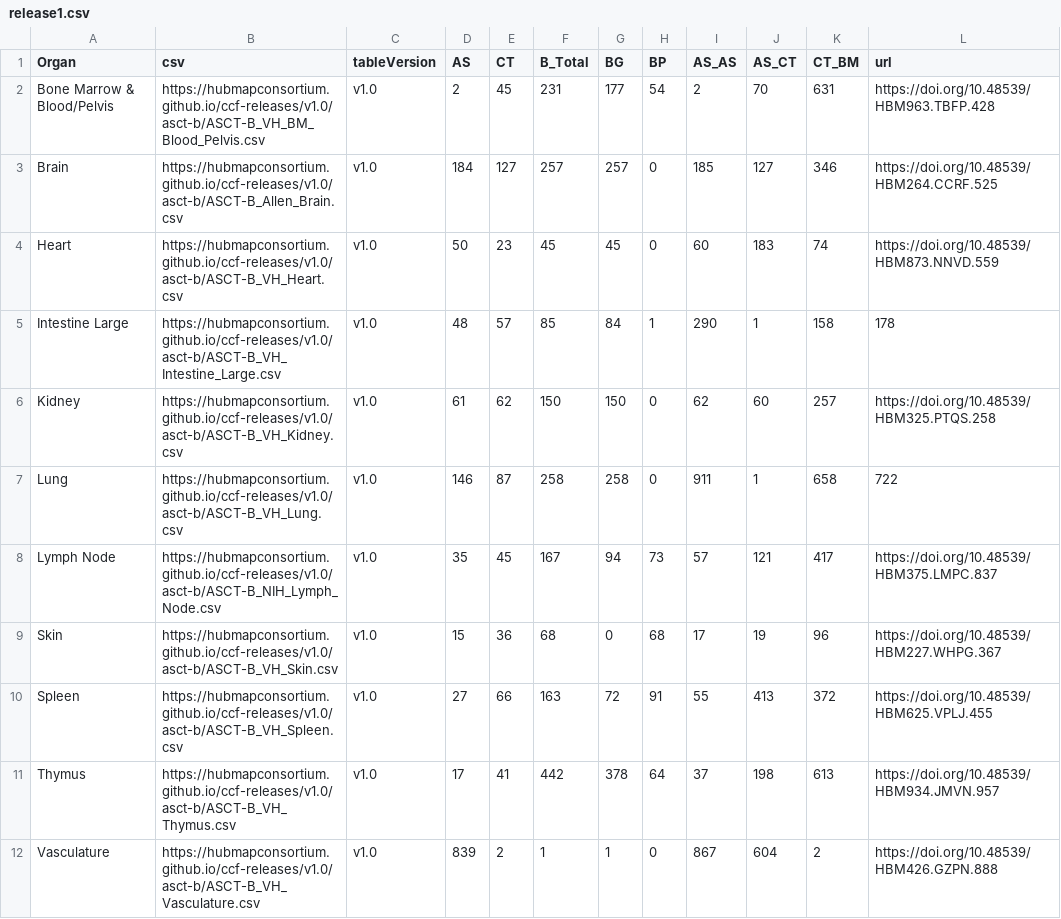
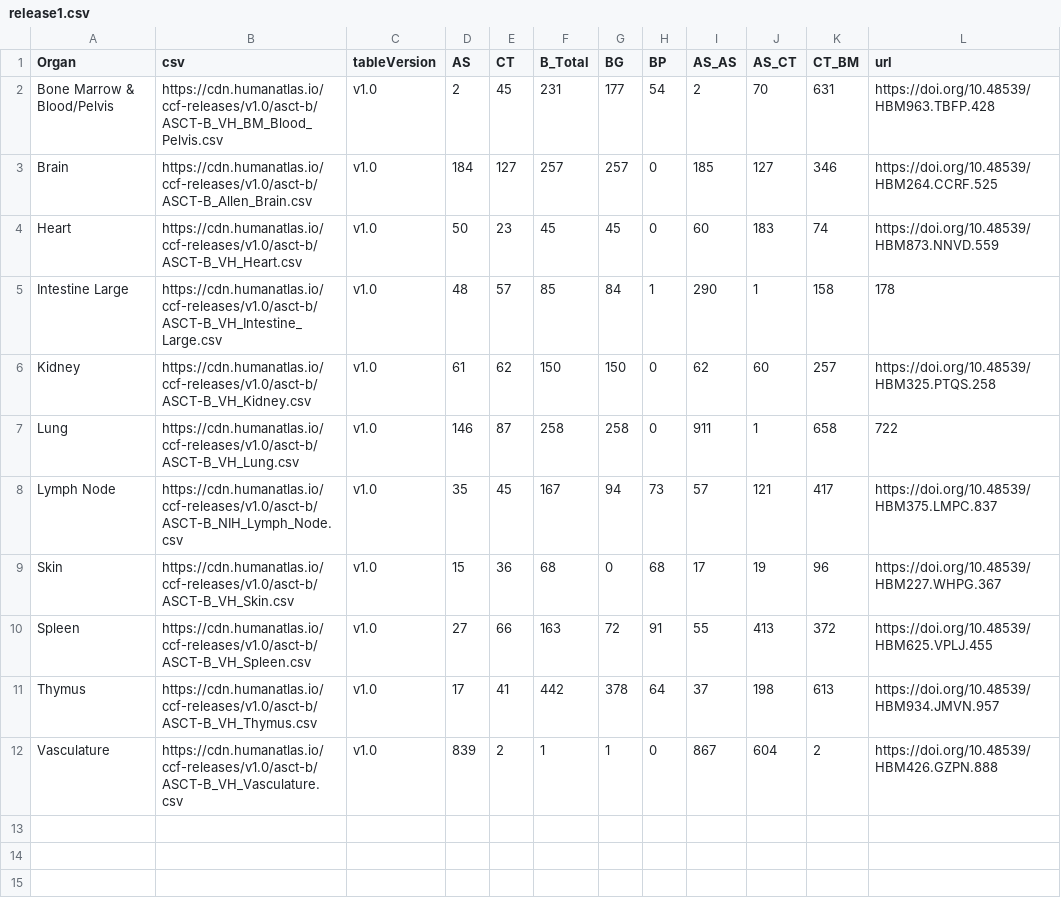
Before and after one commit to cns-iu/ccf, a CSV file: assets/table-data/release1.csv, drawn as a sheet; only a part is shown; the diff names each change by its address in the sheet, - before the commit and + after, or states it on an @@ line.

```diff
--- a/assets/table-data/release1.csv
+++ b/assets/table-data/release1.csv
-B2 (csv): https://hubmapconsortium.github.io/ccf-releases/v1.0/asct-b/ASCT-B_VH_BM_Blood_Pelvis.csv
+B2 (csv): https://cdn.humanatlas.io/ccf-releases/v1.0/asct-b/ASCT-B_VH_BM_Blood_Pelvis.csv
-B3 (csv): https://hubmapconsortium.github.io/ccf-releases/v1.0/asct-b/ASCT-B_Allen_Brain.csv
+B3 (csv): https://cdn.humanatlas.io/ccf-releases/v1.0/asct-b/ASCT-B_Allen_Brain.csv
-B4 (csv): https://hubmapconsortium.github.io/ccf-releases/v1.0/asct-b/ASCT-B_VH_Heart.csv
+B4 (csv): https://cdn.humanatlas.io/ccf-releases/v1.0/asct-b/ASCT-B_VH_Heart.csv
-B5 (csv): https://hubmapconsortium.github.io/ccf-releases/v1.0/asct-b/ASCT-B_VH_Intestine_Large.csv
+B5 (csv): https://cdn.humanatlas.io/ccf-releases/v1.0/asct-b/ASCT-B_VH_Intestine_Large.csv
-B6 (csv): https://hubmapconsortium.github.io/ccf-releases/v1.0/asct-b/ASCT-B_VH_Kidney.csv
+B6 (csv): https://cdn.humanatlas.io/ccf-releases/v1.0/asct-b/ASCT-B_VH_Kidney.csv
-B7 (csv): https://hubmapconsortium.github.io/ccf-releases/v1.0/asct-b/ASCT-B_VH_Lung.csv
+B7 (csv): https://cdn.humanatlas.io/ccf-releases/v1.0/asct-b/ASCT-B_VH_Lung.csv
-B8 (csv): https://hubmapconsortium.github.io/ccf-releases/v1.0/asct-b/ASCT-B_NIH_Lymph_Node.csv
+B8 (csv): https://cdn.humanatlas.io/ccf-releases/v1.0/asct-b/ASCT-B_NIH_Lymph_Node.csv
-B9 (csv): https://hubmapconsortium.github.io/ccf-releases/v1.0/asct-b/ASCT-B_VH_Skin.csv
+B9 (csv): https://cdn.humanatlas.io/ccf-releases/v1.0/asct-b/ASCT-B_VH_Skin.csv
-B10 (csv): https://hubmapconsortium.github.io/ccf-releases/v1.0/asct-b/ASCT-B_VH_Spleen.csv
+B10 (csv): https://cdn.humanatlas.io/ccf-releases/v1.0/asct-b/ASCT-B_VH_Spleen.csv
-B11 (csv): https://hubmapconsortium.github.io/ccf-releases/v1.0/asct-b/ASCT-B_VH_Thymus.csv
+B11 (csv): https://cdn.humanatlas.io/ccf-releases/v1.0/asct-b/ASCT-B_VH_Thymus.csv
-B12 (csv): https://hubmapconsortium.github.io/ccf-releases/v1.0/asct-b/ASCT-B_VH_Vasculature.csv
+B12 (csv): https://cdn.humanatlas.io/ccf-releases/v1.0/asct-b/ASCT-B_VH_Vasculature.csv
```
Also changed, not shown: assets/table-data/omaps_release5_rep_data.csv, assets/table-data/release2.csv, 10 other files.
